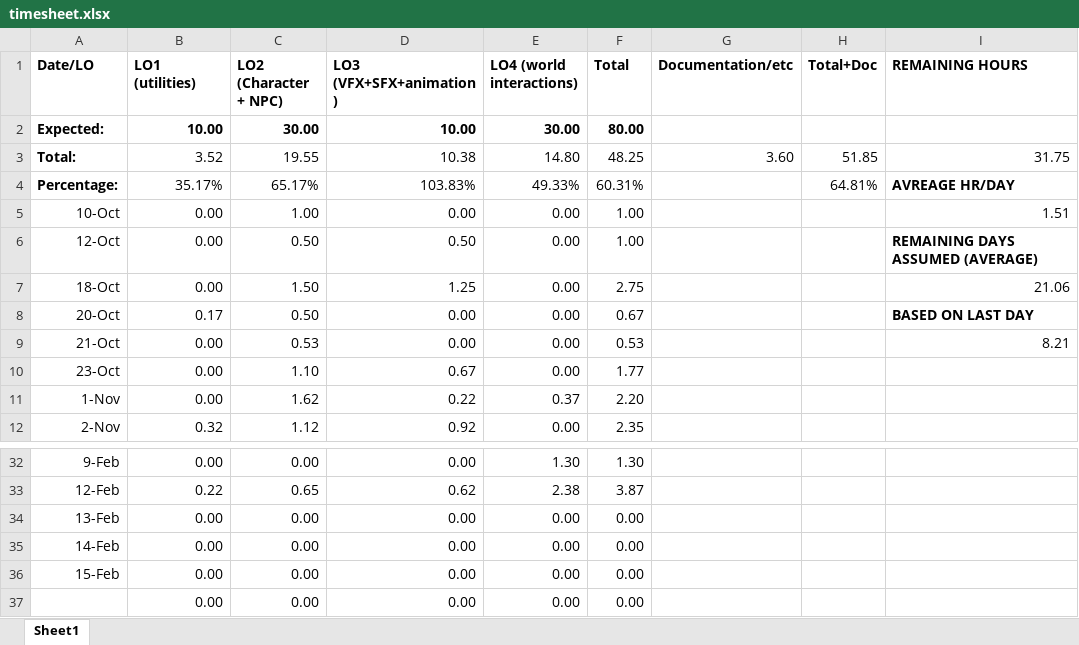
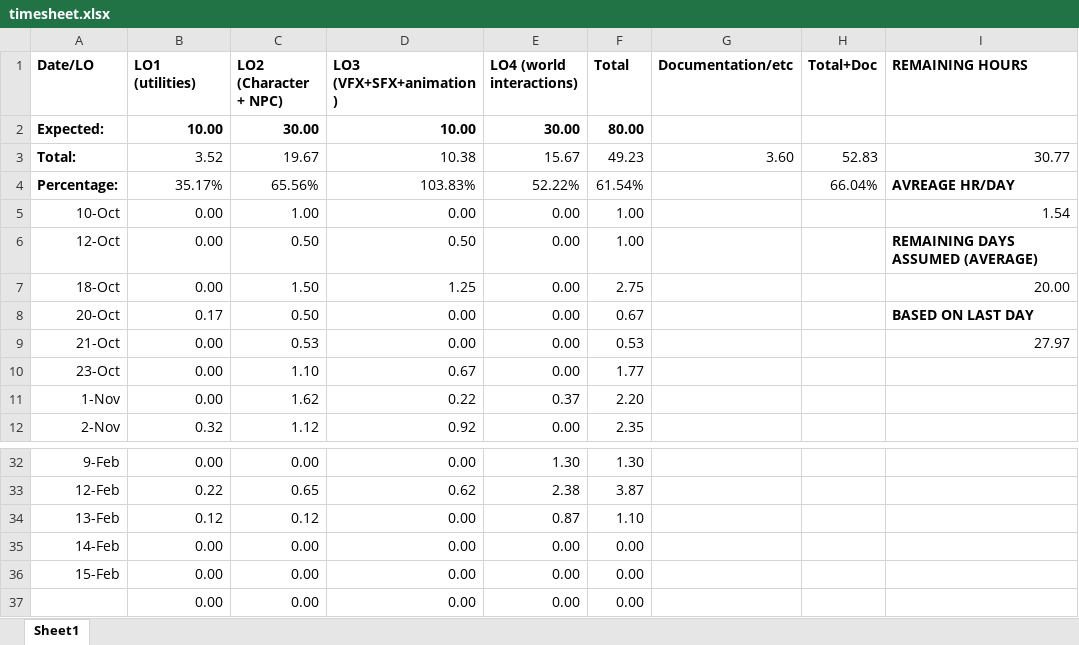
Before and after one commit to Dinnea/UnrealEngineBasics, an Excel workbook: Docs/timesheet.xlsx, sheet Sheet1, drawn as a sheet; only a part is shown, gaps mark what is left out; values as stored, in another font and other column widths than the file's, no borders; the diff names each change by its address in the sheet, - before the commit and + after, or states it on an @@ line.

```diff
--- a/Docs/timesheet.xlsx (sheet Sheet1)
+++ b/Docs/timesheet.xlsx (sheet Sheet1)
-C3 (LO2 (Character + NPC)): 19.55
+C3 (LO2 (Character + NPC)): 19.67
-E3 (LO4 (world interactions)): 14.80
+E3 (LO4 (world interactions)): 15.67
-F3 (Total): 48.25
+F3 (Total): 49.23
-H3 (Total+Doc): 51.85
+H3 (Total+Doc): 52.83
-I3 (REMAINING HOURS): 31.75
+I3 (REMAINING HOURS): 30.77
-C4 (LO2 (Character + NPC)): 65.17%
+C4 (LO2 (Character + NPC)): 65.56%
-E4 (LO4 (world interactions)): 49.33%
+E4 (LO4 (world interactions)): 52.22%
-F4 (Total): 60.31%
+F4 (Total): 61.54%
-H4 (Total+Doc): 64.81%
+H4 (Total+Doc): 66.04%
-I5 (REMAINING HOURS): 1.51
+I5 (REMAINING HOURS): 1.54
-I7 (REMAINING HOURS): 21.06
+I7 (REMAINING HOURS): 20.00
-I9 (REMAINING HOURS): 8.21
+I9 (REMAINING HOURS): 27.97
-B34 (LO1 (utilities)): 0.00
+B34 (LO1 (utilities)): 0.12
-C34 (LO2 (Character + NPC)): 0.00
+C34 (LO2 (Character + NPC)): 0.12
-E34 (LO4 (world interactions)): 0.00
+E34 (LO4 (world interactions)): 0.87
-F34 (Total): 0.00
+F34 (Total): 1.10
```
Also changed, not shown: 10 other files.
